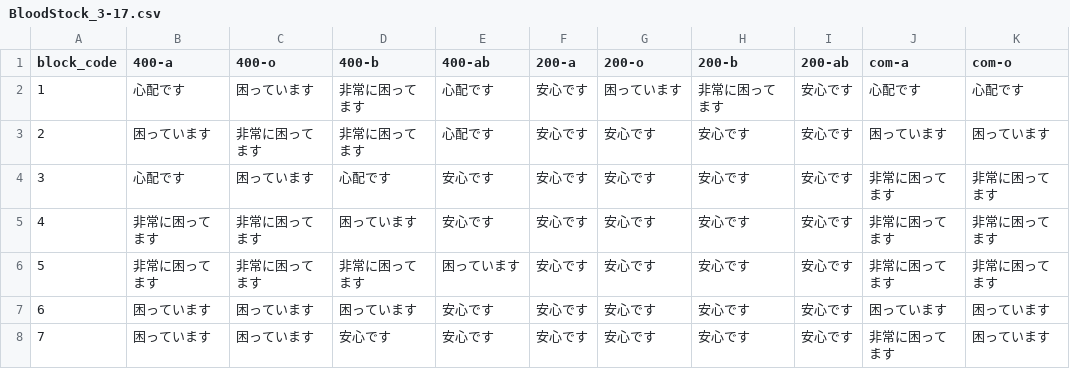
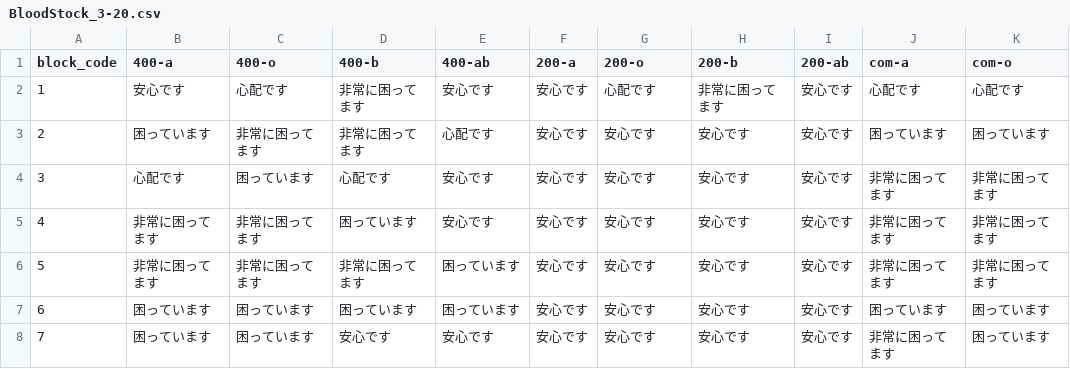
Before and after one commit to 5522079/kenketsu-navi, a CSV file: data/BloodStock_3-20.csv (was data/BloodStock_3-17.csv), drawn as a sheet; only a part is shown; the diff names each change by its address in the sheet, - before the commit and + after, or states it on an @@ line.

```diff
--- a/data/BloodStock_3-17.csv
+++ b/data/BloodStock_3-20.csv
-B2 (400-a): 心配です
+B2 (400-a): 安心です
-C2 (400-o): 困っています
+C2 (400-o): 心配です
-E2 (400-ab): 心配です
+E2 (400-ab): 安心です
-G2 (200-o): 困っています
+G2 (200-o): 心配です
-E7 (400-ab): 安心です
+E7 (400-ab): 困っています
```
